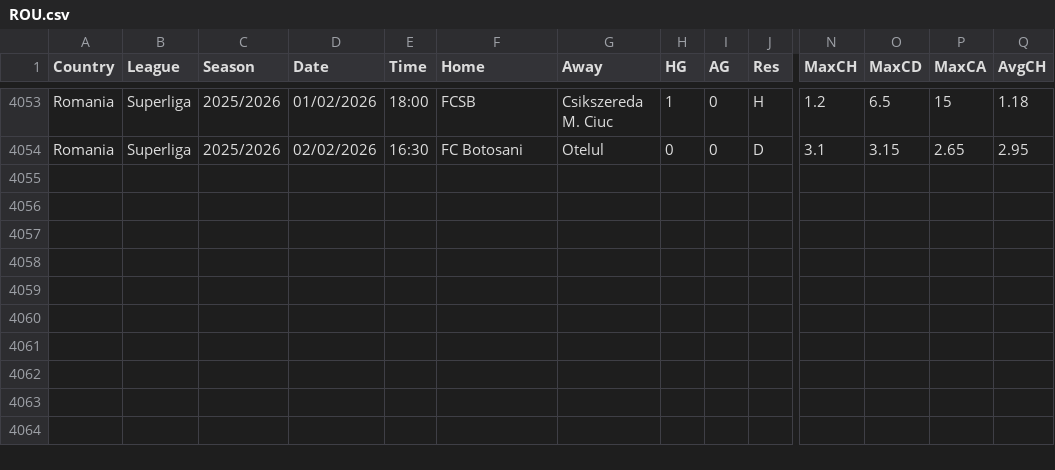
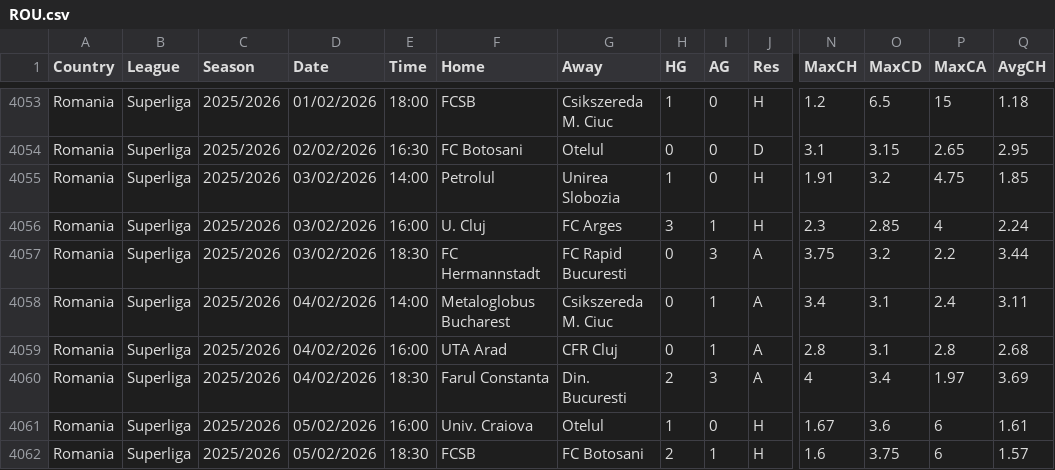
Before and after one commit to majoroka/sportBet-App, a CSV file: dist/data/standings/ROU.csv, drawn as a sheet; only a part is shown, gaps mark what is left out; rows hold the shown columns only; the diff names each change by its address in the sheet, - before the commit and + after, or states it on an @@ line.

```diff
--- a/dist/data/standings/ROU.csv
+++ b/dist/data/standings/ROU.csv
+row 4055: Romania | Superliga | 2025/2026 | 03/02/2026 | 14:00 | Petrolul | Unirea Slobozia | 1 | 0 | H | 1.91 | 3.2 | 4.75 | 1.85
+row 4056: Romania | Superliga | 2025/2026 | 03/02/2026 | 16:00 | U. Cluj | FC Arges | 3 | 1 | H | 2.3 | 2.85 | 4 | 2.24
+row 4057: Romania | Superliga | 2025/2026 | 03/02/2026 | 18:30 | FC Hermannstadt | FC Rapid Bucuresti | 0 | 3 | A | 3.75 | 3.2 | 2.2 | 3.44
+row 4058: Romania | Superliga | 2025/2026 | 04/02/2026 | 14:00 | Metaloglobus Bucharest | Csikszereda M. Ciuc | 0 | 1 | A | 3.4 | 3.1 | 2.4 | 3.11
+row 4059: Romania | Superliga | 2025/2026 | 04/02/2026 | 16:00 | UTA Arad | CFR Cluj | 0 | 1 | A | 2.8 | 3.1 | 2.8 | 2.68
+row 4060: Romania | Superliga | 2025/2026 | 04/02/2026 | 18:30 | Farul Constanta | Din. Bucuresti | 2 | 3 | A | 4 | 3.4 | 1.97 | 3.69
+row 4061: Romania | Superliga | 2025/2026 | 05/02/2026 | 16:00 | Univ. Craiova | Otelul | 1 | 0 | H | 1.67 | 3.6 | 6 | 1.61
+row 4062: Romania | Superliga | 2025/2026 | 05/02/2026 | 18:30 | FCSB | FC Botosani | 2 | 1 | H | 1.6 | 3.75 | 6 | 1.57
```
Also changed, not shown: dist/data/standings/ARG.csv, dist/data/standings/BRA.csv, 7 other files.
